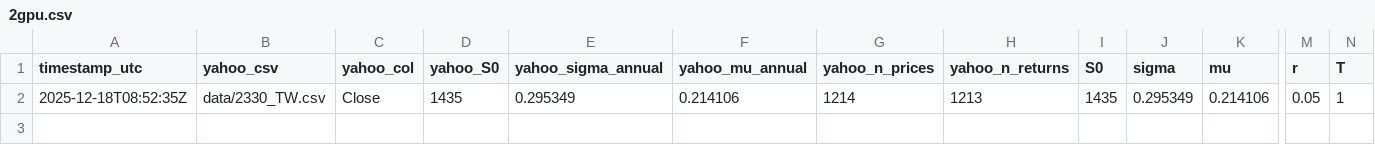
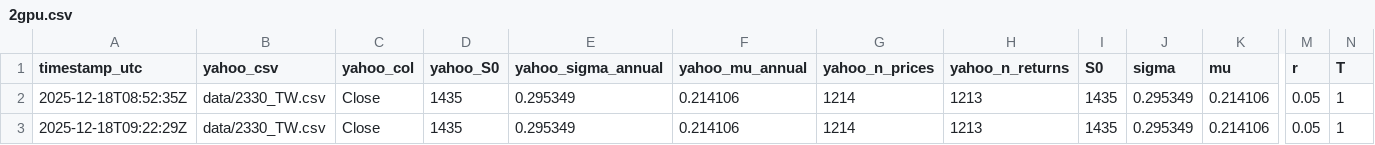
Before and after one commit to FrankTsai1125/Parallelism, a CSV file: finalproject/2gpu.csv, drawn as a sheet; only a part is shown, gaps mark what is left out; rows hold the shown columns only; the diff names each change by its address in the sheet, - before the commit and + after, or states it on an @@ line.

```diff
--- a/finalproject/2gpu.csv
+++ b/finalproject/2gpu.csv
+row 3: 2025-12-18T09:22:29Z | data/2330_TW.csv | Close | 1435 | 0.295349 | 0.214106 | 1214 | 1213 | 1435 | 0.295349 | 0.214106 | 0.05 | 1
```
Also changed, not shown: finalproject/1gpu.csv, finalproject/avg_2330_1gpu.csv, 4 other files.
